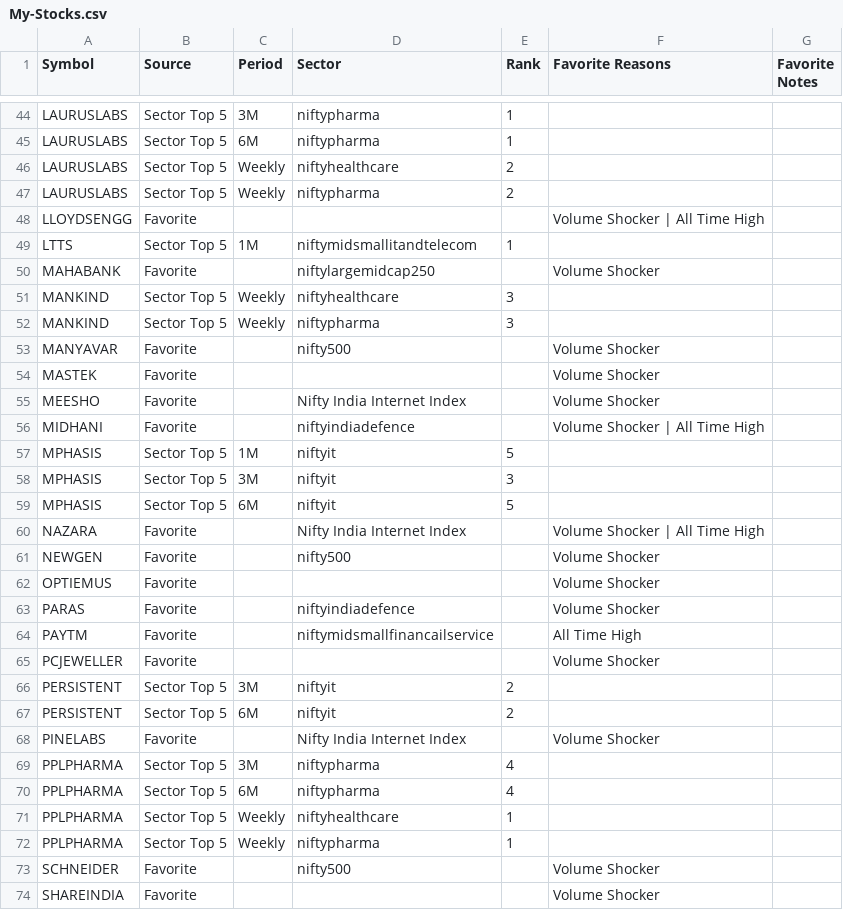
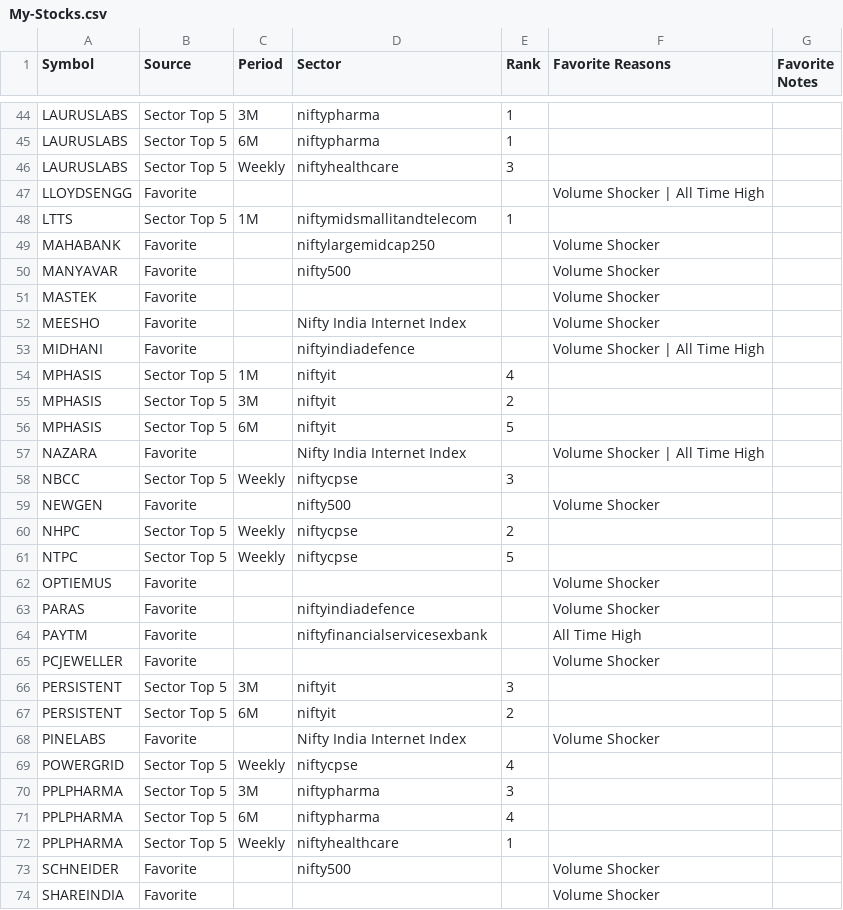
Before and after one commit to surajpjoshi/combined-stockstory, a CSV file: rsi/My-Stocks.csv, drawn as a sheet; only a part is shown, gaps mark what is left out; the diff covers the shown part only.

```diff
--- a/rsi/My-Stocks.csv
+++ b/rsi/My-Stocks.csv
@@ -45,4 +45,3 @@ LAURUSLABS,Sector Top 5,3M,niftypharma,1,,
 LAURUSLABS,Sector Top 5,6M,niftypharma,1,,
-LAURUSLABS,Sector Top 5,Weekly,niftyhealthcare,2,,
-LAURUSLABS,Sector Top 5,Weekly,niftypharma,2,,
+LAURUSLABS,Sector Top 5,Weekly,niftyhealthcare,3,,
 LLOYDSENGG,Favorite,,,,Volume Shocker | All Time High,
@@ -50,4 +49,2 @@ LTTS,Sector Top 5,1M,niftymidsmallitandtelecom,1,,
 MAHABANK,Favorite,,niftylargemidcap250,,Volume Shocker,
-MANKIND,Sector Top 5,Weekly,niftyhealthcare,3,,
-MANKIND,Sector Top 5,Weekly,niftypharma,3,,
 MANYAVAR,Favorite,,nifty500,,Volume Shocker,
@@ -56,18 +53,21 @@ MEESHO,Favorite,,Nifty India Internet Index,,Volume Shocker,
 MIDHANI,Favorite,,niftyindiadefence,,Volume Shocker | All Time High,
-MPHASIS,Sector Top 5,1M,niftyit,5,,
-MPHASIS,Sector Top 5,3M,niftyit,3,,
+MPHASIS,Sector Top 5,1M,niftyit,4,,
+MPHASIS,Sector Top 5,3M,niftyit,2,,
 MPHASIS,Sector Top 5,6M,niftyit,5,,
 NAZARA,Favorite,,Nifty India Internet Index,,Volume Shocker | All Time High,
+NBCC,Sector Top 5,Weekly,niftycpse,3,,
 NEWGEN,Favorite,,nifty500,,Volume Shocker,
+NHPC,Sector Top 5,Weekly,niftycpse,2,,
+NTPC,Sector Top 5,Weekly,niftycpse,5,,
 OPTIEMUS,Favorite,,,,Volume Shocker,
 PARAS,Favorite,,niftyindiadefence,,Volume Shocker,
-PAYTM,Favorite,,niftymidsmallfinancailservice,,All Time High,
+PAYTM,Favorite,,niftyfinancialservicesexbank,,All Time High,
 PCJEWELLER,Favorite,,,,Volume Shocker,
-PERSISTENT,Sector Top 5,3M,niftyit,2,,
+PERSISTENT,Sector Top 5,3M,niftyit,3,,
 PERSISTENT,Sector Top 5,6M,niftyit,2,,
 PINELABS,Favorite,,Nifty India Internet Index,,Volume Shocker,
-PPLPHARMA,Sector Top 5,3M,niftypharma,4,,
+POWERGRID,Sector Top 5,Weekly,niftycpse,4,,
+PPLPHARMA,Sector Top 5,3M,niftypharma,3,,
 PPLPHARMA,Sector Top 5,6M,niftypharma,4,,
 PPLPHARMA,Sector Top 5,Weekly,niftyhealthcare,1,,
-PPLPHARMA,Sector Top 5,Weekly,niftypharma,1,,
 SCHNEIDER,Favorite,,nifty500,,Volume Shocker,
```
Also changed, not shown: 4 added rows, 4 removed rows and 16 edited cells elsewhere in this file, rsi/RSI_Monitoring_State.csv, rsi/latest_results.csv, 3 other files.
